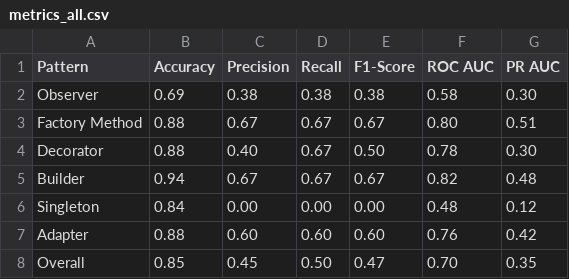
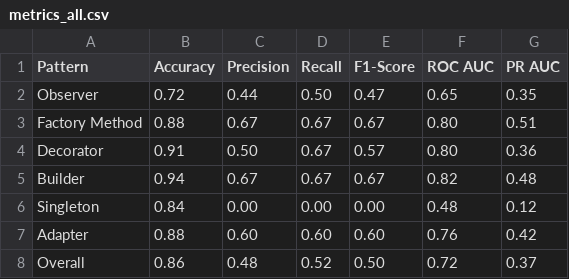
Before and after one commit to DerJeanjour/dpd-subgraph-matching, a CSV file: matching/glema/notebooks/tables/metrics_all.csv, drawn as a sheet.

```diff
--- a/matching/glema/notebooks/tables/metrics_all.csv
+++ b/matching/glema/notebooks/tables/metrics_all.csv
@@ -1,5 +1,5 @@
 Pattern,Accuracy,Precision,Recall,F1-Score,ROC AUC,PR AUC
-Observer,0.69,0.38,0.38,0.38,0.58,0.30
+Observer,0.72,0.44,0.50,0.47,0.65,0.35
 Factory Method,0.88,0.67,0.67,0.67,0.80,0.51
-Decorator,0.88,0.40,0.67,0.50,0.78,0.30
+Decorator,0.91,0.50,0.67,0.57,0.80,0.36
 Builder,0.94,0.67,0.67,0.67,0.82,0.48
@@ -7,2 +7,2 @@ Singleton,0.84,0.00,0.00,0.00,0.48,0.12
 Adapter,0.88,0.60,0.60,0.60,0.76,0.42
-Overall,0.85,0.45,0.50,0.47,0.70,0.35
+Overall,0.86,0.48,0.52,0.50,0.72,0.37
```
Also changed, not shown: matching/glema/notebooks/tables/metric_comparison.csv, matching/glema/notebooks/tables/metrics_pmd.csv, 12 other files.
